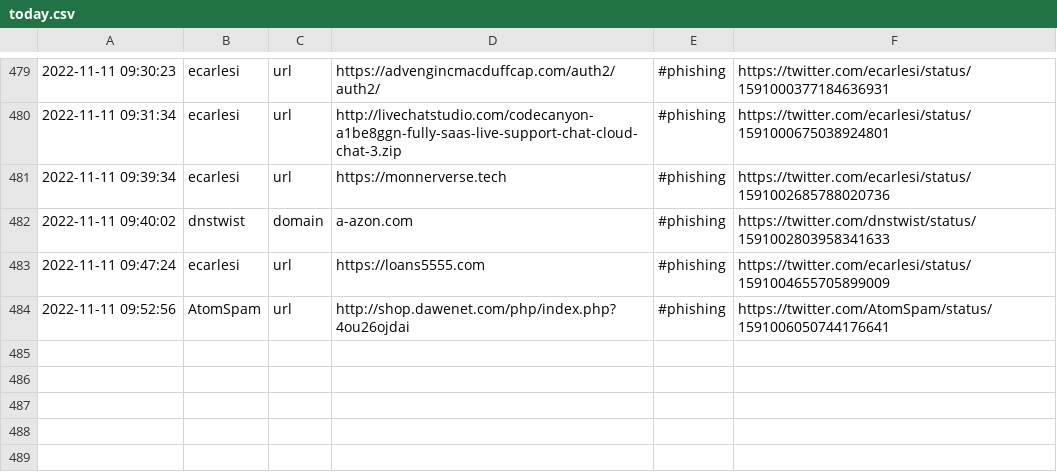
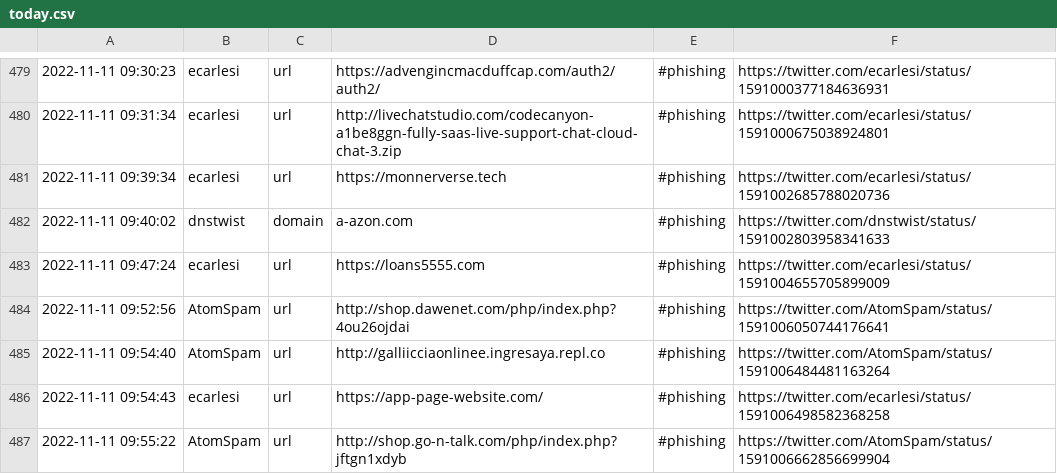
Before and after one commit to Croat79/TweetFeed, a CSV file: today.csv, drawn as a sheet; only a part is shown, gaps mark what is left out; the diff names each change by its address in the sheet, - before the commit and + after, or states it on an @@ line.

```diff
--- a/today.csv
+++ b/today.csv
+row 485: 2022-11-11 09:54:40 | AtomSpam | url | http://galliicciaonlinee.ingresaya.repl.co | #phishing | https://twitter.com/AtomSpam/status/1591006484481163264
+row 486: 2022-11-11 09:54:43 | ecarlesi | url | https://app-page-website.com/ | #phishing | https://twitter.com/ecarlesi/status/1591006498582368258
+row 487: 2022-11-11 09:55:22 | AtomSpam | url | http://shop.go-n-talk.com/php/index.php?jftgn1xdyb | #phishing | https://twitter.com/AtomSpam/status/1591006662856699904
```
Also changed, not shown: Nov_2022/20221111.csv, week.csv, 2 other files.
